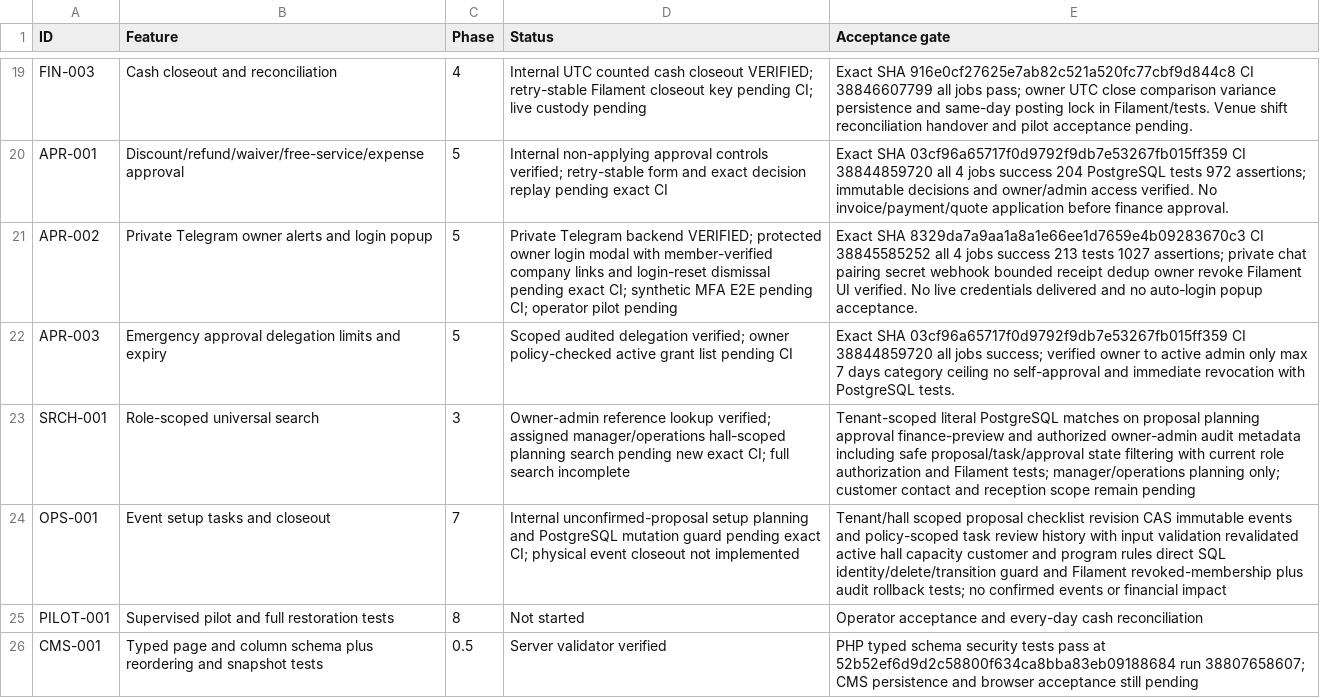
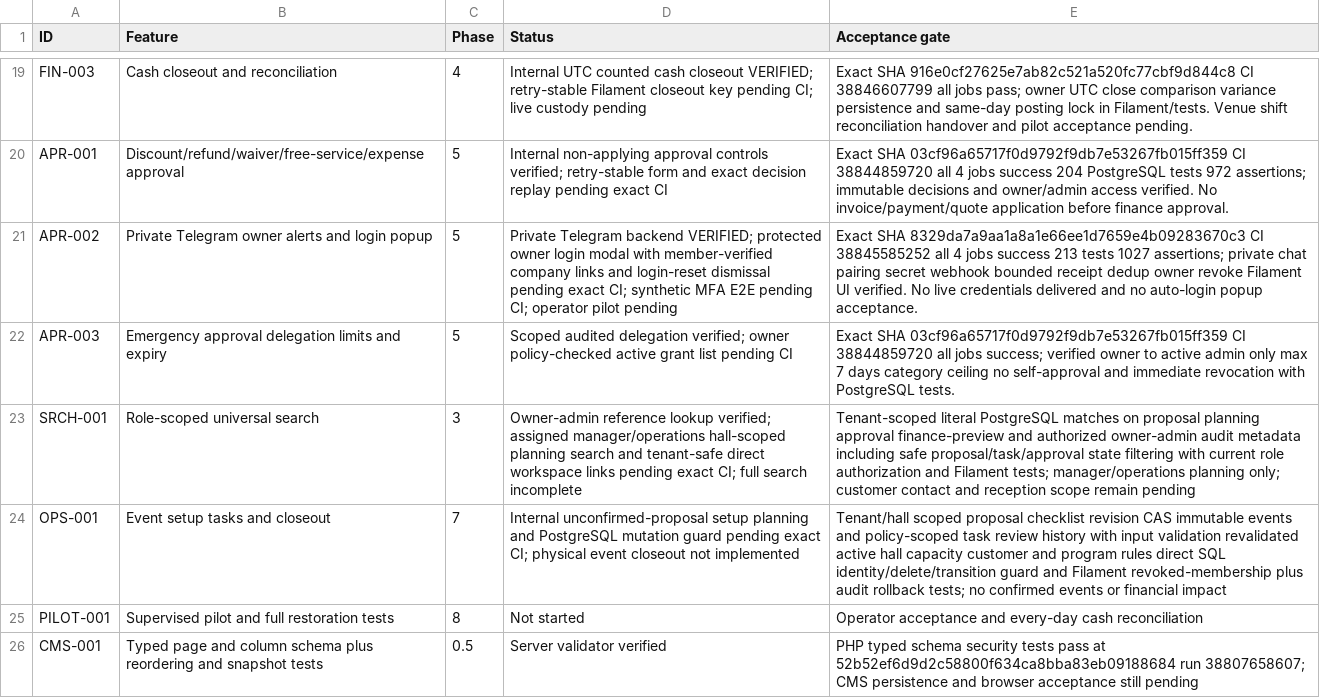
Before and after one commit to yasirskhan/Zargul-Silver-Marquee, a CSV file: docs/FEATURE_REGISTER.csv, drawn as a sheet; only a part is shown, gaps mark what is left out.

Commit message:
Search: tenant-bound planning and approval links with protected Filament deep-link selection

```diff
--- a/docs/FEATURE_REGISTER.csv
+++ b/docs/FEATURE_REGISTER.csv
@@ -22,3 +22,3 @@ APR-002,Private Telegram owner alerts and login popup,5,Private Telegram backend
 APR-003,Emergency approval delegation limits and expiry,5,Scoped audited delegation verified; owner policy-checked active grant list pending CI,Exact SHA 03cf96a65717f0d9792f9db7e53267fb015ff359 CI 38844859720 all jobs success; verified owner to active admin only max 7 days category ceiling no self-approval and immediate revocation with PostgreSQL tests.
-SRCH-001,Role-scoped universal search,3,Owner-admin reference lookup verified; assigned manager/operations hall-scoped planning search pending new exact CI; full search incomplete,Tenant-scoped literal PostgreSQL matches on proposal planning approval finance-preview and authorized owner-admin audit metadata including safe proposal/task/approval state filtering with current role authorization and Filament tests; manager/operations planning only; customer contact and reception scope remain pending
+SRCH-001,Role-scoped universal search,3,Owner-admin reference lookup verified; assigned manager/operations hall-scoped planning search and tenant-safe direct workspace links pending exact CI; full search incomplete,Tenant-scoped literal PostgreSQL matches on proposal planning approval finance-preview and authorized owner-admin audit metadata including safe proposal/task/approval state filtering with current role authorization and Filament tests; manager/operations planning only; customer contact and reception scope remain pending
 OPS-001,Event setup tasks and closeout,7,Internal unconfirmed-proposal setup planning and PostgreSQL mutation guard pending exact CI; physical event closeout not implemented,Tenant/hall scoped proposal checklist revision CAS immutable events and policy-scoped task review history with input validation revalidated active hall capacity customer and program rules direct SQL identity/delete/transition guard and Filament revoked-membership plus audit rollback tests; no confirmed events or financial impact
```
Also changed, not shown: 5 other files.
